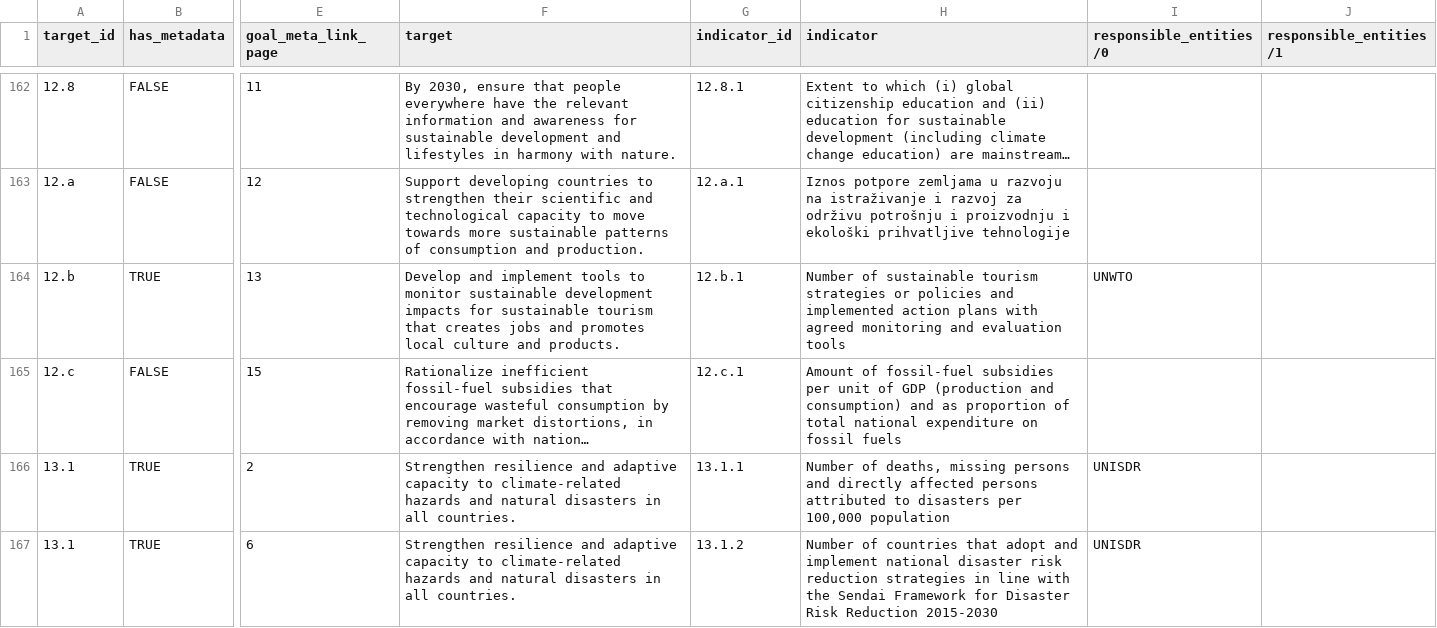
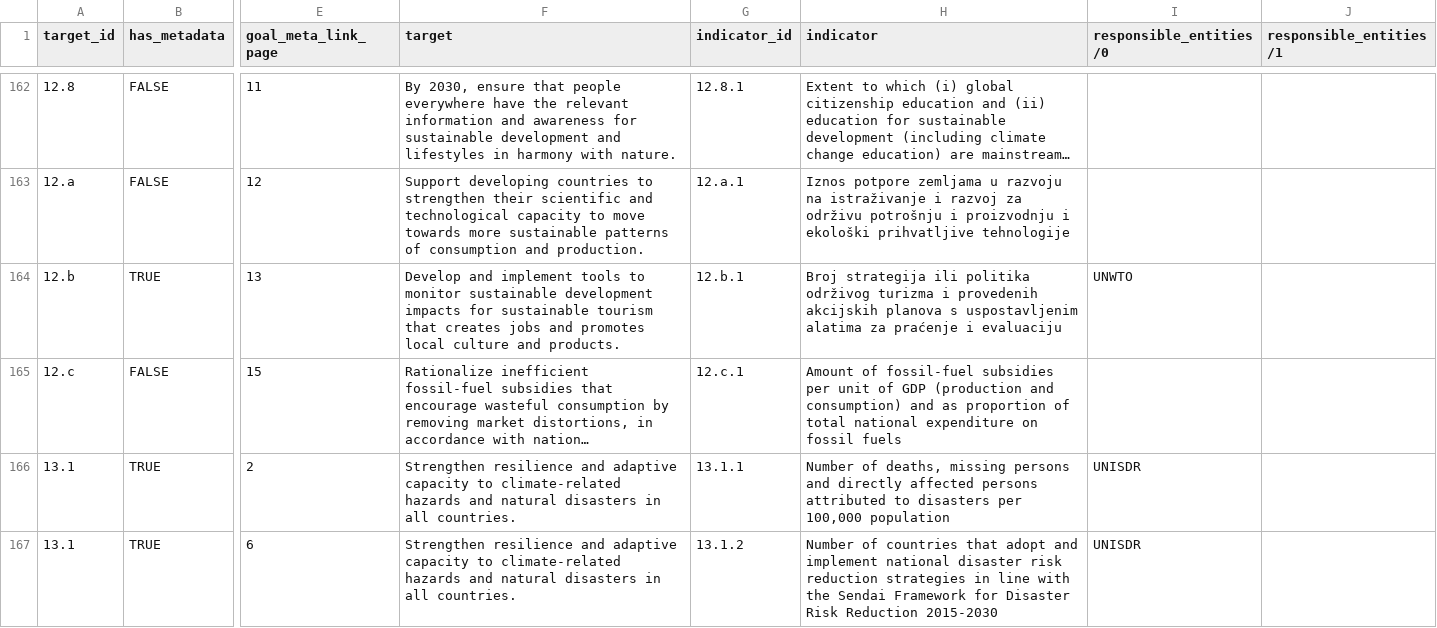
Before and after one commit to CroatianBureauOfStatistics/sdg-indicators, a CSV file: data/sdg_indicator_metadata.csv, drawn as a sheet; only a part is shown, gaps mark what is left out; long unchanged cells end in …; the diff names each change by its address in the sheet, - before the commit and + after, or states it on an @@ line.

Commit message:
Add files via upload

```diff
--- a/data/sdg_indicator_metadata.csv
+++ b/data/sdg_indicator_metadata.csv
-H164 (indicator): Number of sustainable tourism strategies or policies and implemented action plans with agreed monitoring and evaluation tools
+H164 (indicator): Broj strategija ili politika održivog turizma i provedenih akcijskih planova s uspostavljenim alatima za praćenje i evaluaciju
```
